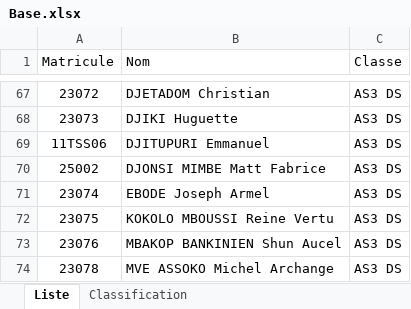
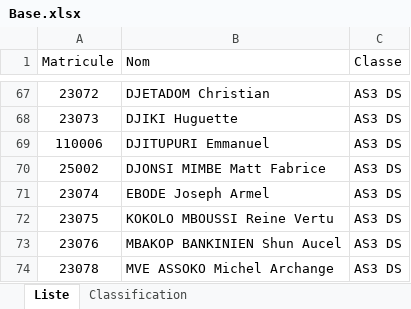
Before and after one commit to landrykeng/EVALUATION-2026, an Excel workbook: Base.xlsx, sheet Liste, drawn as a sheet; only a part is shown, gaps mark what is left out; values as stored, in another font and other column widths than the file's, no borders; the diff names each change by its address in the sheet, - before the commit and + after, or states it on an @@ line.

Commit message:
up

```diff
--- a/Base.xlsx (sheet Liste)
+++ b/Base.xlsx (sheet Liste)
-A69 (Matricule): 11TSS06
+A69 (Matricule): 110006
```
